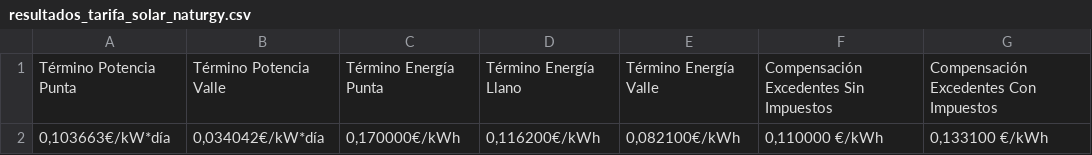
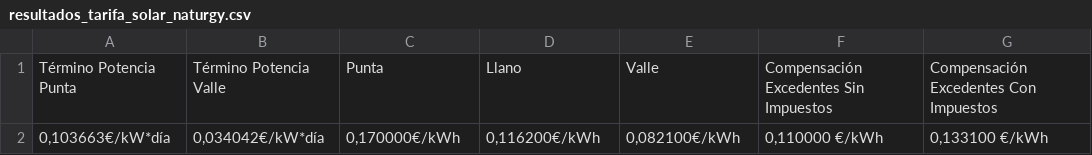
Before and after one commit to datasilvia/data-wrangling-project, a CSV file: resultados_tarifa_solar_naturgy.csv, drawn as a sheet.

```diff
--- a/resultados_tarifa_solar_naturgy.csv
+++ b/resultados_tarifa_solar_naturgy.csv
@@ -1,2 +1,2 @@
-Término Potencia Punta,Término Potencia Valle,Término Energía Punta,Término Energía Llano,Término Energía Valle,Compensación Excedentes Sin Impuestos,Compensación Excedentes Con Impuestos
+Término Potencia Punta,Término Potencia Valle,Punta,Llano,Valle,Compensación Excedentes Sin Impuestos,Compensación Excedentes Con Impuestos
 "0,103663€/kW*día","0,034042€/kW*día","0,170000€/kWh","0,116200€/kWh","0,082100€/kWh","0,110000 €/kWh","0,133100 €/kWh"
```
Also changed, not shown: resultados_tarifas_repsol_unificado.csv, tarifas.csv, 3 other files.
